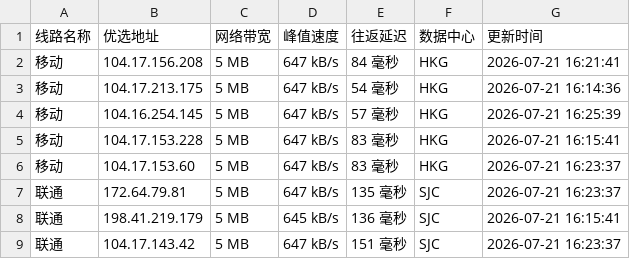
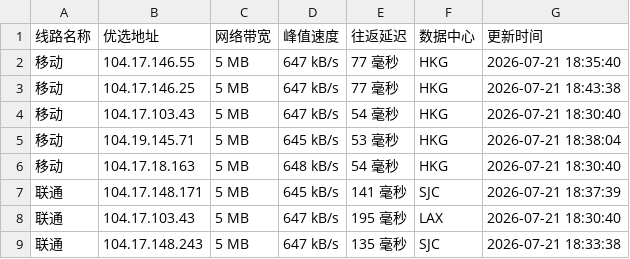
Before and after one commit to weizhe940605/cfipv4db, a CSV file: cfip.csv, drawn as a sheet; only a part is shown; the diff covers the shown part only.

```diff
--- a/cfip.csv
+++ b/cfip.csv
@@ -1,9 +1,9 @@
 线路名称,优选地址,网络带宽,峰值速度,往返延迟,数据中心,更新时间
-移动,104.17.156.208,5 MB,647 kB/s,84 毫秒,HKG,2026-07-21 16:21:41
-移动,104.17.213.175,5 MB,647 kB/s,54 毫秒,HKG,2026-07-21 16:14:36
-移动,104.16.254.145,5 MB,647 kB/s,57 毫秒,HKG,2026-07-21 16:25:39
-移动,104.17.153.228,5 MB,647 kB/s,83 毫秒,HKG,2026-07-21 16:15:41
-移动,104.17.153.60,5 MB,647 kB/s,83 毫秒,HKG,2026-07-21 16:23:37
-联通,172.64.79.81,5 MB,647 kB/s,135 毫秒,SJC,2026-07-21 16:23:37
-联通,198.41.219.179,5 MB,645 kB/s,136 毫秒,SJC,2026-07-21 16:15:41
-联通,104.17.143.42,5 MB,647 kB/s,151 毫秒,SJC,2026-07-21 16:23:37
+移动,104.17.146.55,5 MB,647 kB/s,77 毫秒,HKG,2026-07-21 18:35:40
+移动,104.17.146.25,5 MB,647 kB/s,77 毫秒,HKG,2026-07-21 18:43:38
+移动,104.17.103.43,5 MB,647 kB/s,54 毫秒,HKG,2026-07-21 18:30:40
+移动,104.19.145.71,5 MB,645 kB/s,53 毫秒,HKG,2026-07-21 18:38:04
+移动,104.17.18.163,5 MB,648 kB/s,54 毫秒,HKG,2026-07-21 18:30:40
+联通,104.17.148.171,5 MB,645 kB/s,141 毫秒,SJC,2026-07-21 18:37:39
+联通,104.17.103.43,5 MB,647 kB/s,195 毫秒,LAX,2026-07-21 18:30:40
+联通,104.17.148.243,5 MB,647 kB/s,135 毫秒,SJC,2026-07-21 18:33:38
```
Also changed, not shown: 28 edited cells elsewhere in this file, 1 other file.
